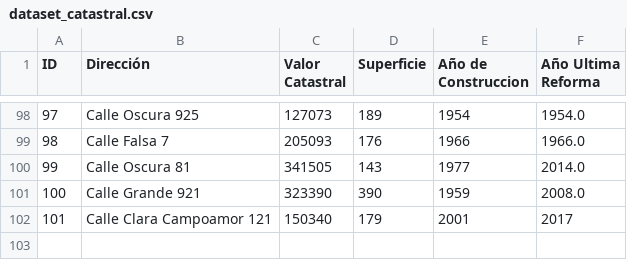
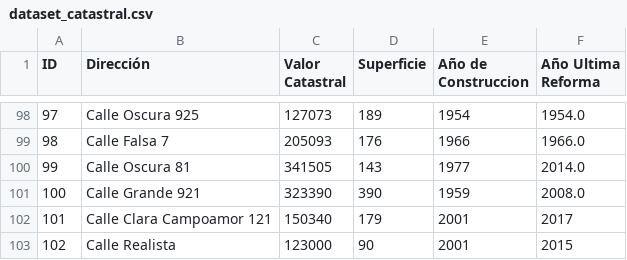
Before and after one commit to unamordiditaoso/OracleApexLK, a CSV file: dataset_catastral.csv, drawn as a sheet; only a part is shown, gaps mark what is left out; the diff names each change by its address in the sheet, - before the commit and + after, or states it on an @@ line.

```diff
--- a/dataset_catastral.csv
+++ b/dataset_catastral.csv
+row 103: 102 | Calle Realista | 123000 | 90 | 2001 | 2015
```
Also changed, not shown: 1 other file.
